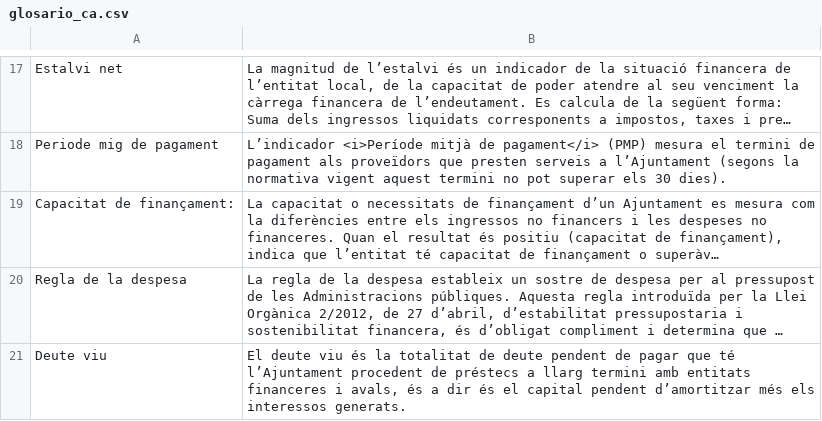
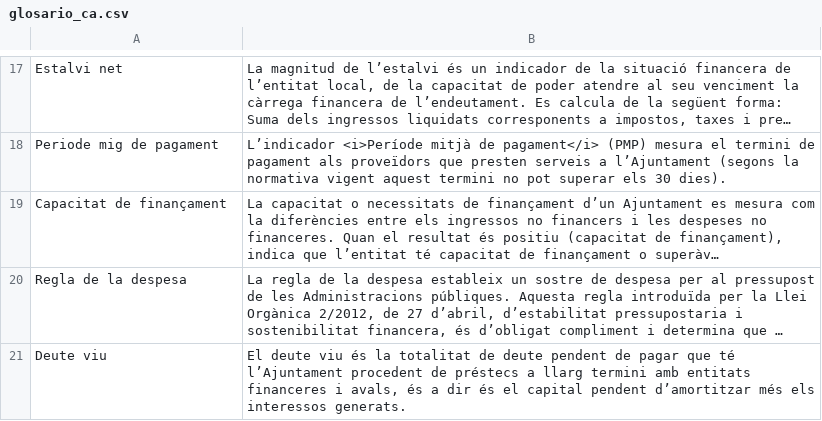
Before and after one commit to civio/presupuesto-rubi, a CSV file: data/glosario_ca.csv, drawn as a sheet; only a part is shown, gaps mark what is left out; long unchanged cells end in …; the diff names each change by its address in the sheet, - before the commit and + after, or states it on an @@ line.

Commit message:
Rename glossary files to match core refactoring

```diff
--- a/data/glosario_ca.csv
+++ b/data/glosario_ca.csv
-A19: Capacitat de finançament:
+A19: Capacitat de finançament
```
